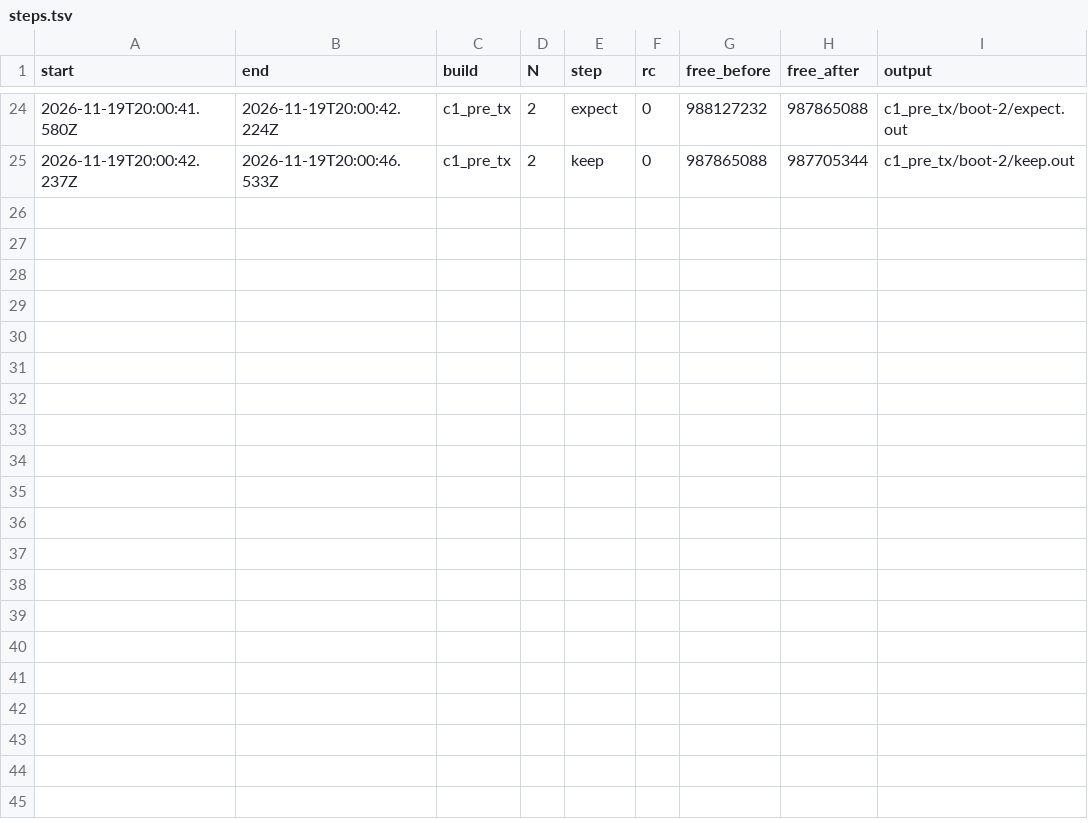
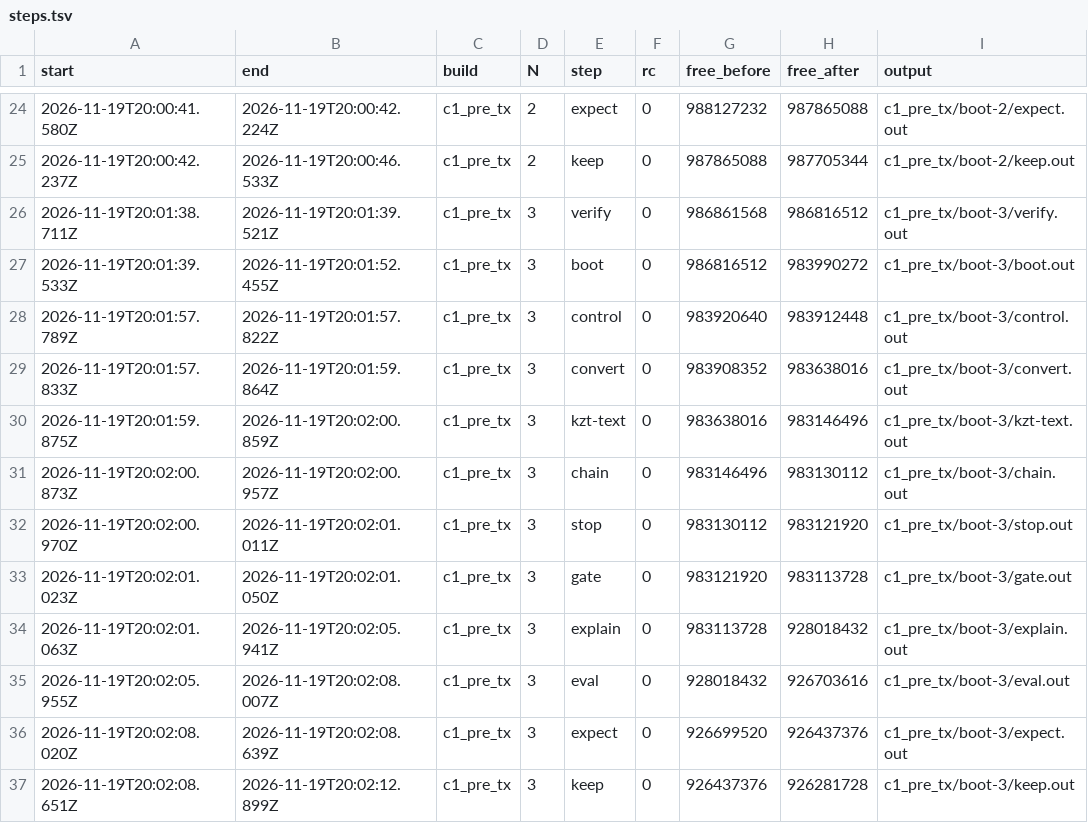
Before and after one commit to wookjaeya/Shape-Perf, a TSV file: research/cfs_procrace/records/closure-boots-20261119/c1_pre_tx/steps.tsv, drawn as a sheet; only a part is shown, gaps mark what is left out.

```diff
--- a/research/cfs_procrace/records/closure-boots-20261119/c1_pre_tx/steps.tsv
+++ b/research/cfs_procrace/records/closure-boots-20261119/c1_pre_tx/steps.tsv
@@ -25 +25,13 @@ start	end	build	N	step	rc	free_before	free_after	output
 2026-11-19T20:00:42.237Z	2026-11-19T20:00:46.533Z	c1_pre_tx	2	keep	0	987865088	987705344	c1_pre_tx/boot-2/keep.out
+2026-11-19T20:01:38.711Z	2026-11-19T20:01:39.521Z	c1_pre_tx	3	verify	0	986861568	986816512	c1_pre_tx/boot-3/verify.out
+2026-11-19T20:01:39.533Z	2026-11-19T20:01:52.455Z	c1_pre_tx	3	boot	0	986816512	983990272	c1_pre_tx/boot-3/boot.out
+2026-11-19T20:01:57.789Z	2026-11-19T20:01:57.822Z	c1_pre_tx	3	control	0	983920640	983912448	c1_pre_tx/boot-3/control.out
+2026-11-19T20:01:57.833Z	2026-11-19T20:01:59.864Z	c1_pre_tx	3	convert	0	983908352	983638016	c1_pre_tx/boot-3/convert.out
+2026-11-19T20:01:59.875Z	2026-11-19T20:02:00.859Z	c1_pre_tx	3	kzt-text	0	983638016	983146496	c1_pre_tx/boot-3/kzt-text.out
+2026-11-19T20:02:00.873Z	2026-11-19T20:02:00.957Z	c1_pre_tx	3	chain	0	983146496	983130112	c1_pre_tx/boot-3/chain.out
+2026-11-19T20:02:00.970Z	2026-11-19T20:02:01.011Z	c1_pre_tx	3	stop	0	983130112	983121920	c1_pre_tx/boot-3/stop.out
+2026-11-19T20:02:01.023Z	2026-11-19T20:02:01.050Z	c1_pre_tx	3	gate	0	983121920	983113728	c1_pre_tx/boot-3/gate.out
+2026-11-19T20:02:01.063Z	2026-11-19T20:02:05.941Z	c1_pre_tx	3	explain	0	983113728	928018432	c1_pre_tx/boot-3/explain.out
+2026-11-19T20:02:05.955Z	2026-11-19T20:02:08.007Z	c1_pre_tx	3	eval	0	928018432	926703616	c1_pre_tx/boot-3/eval.out
+2026-11-19T20:02:08.020Z	2026-11-19T20:02:08.639Z	c1_pre_tx	3	expect	0	926699520	926437376	c1_pre_tx/boot-3/expect.out
+2026-11-19T20:02:08.651Z	2026-11-19T20:02:12.899Z	c1_pre_tx	3	keep	0	926437376	926281728	c1_pre_tx/boot-3/keep.out
```
Also changed, not shown: research/cfs_procrace/records/LEDGER.tsv, 50 other files.
